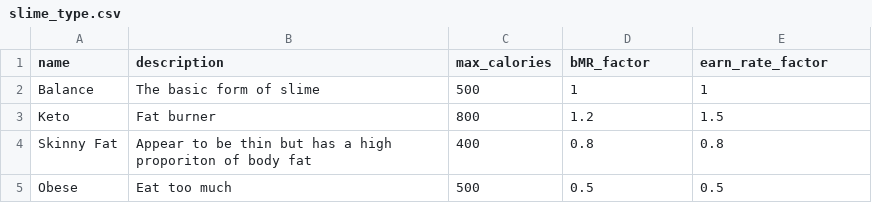
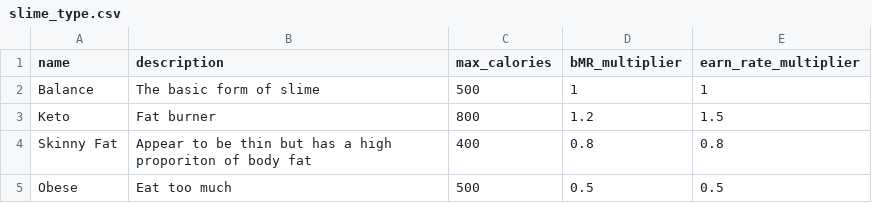
Before and after one commit to yt20chill/BAD-Project-Eatvolution, a CSV file: node_server/src/db/slime_type.csv, drawn as a sheet.

Commit message:
refactor: moved models and added extra col to slime_type

```diff
--- a/node_server/src/db/slime_type.csv
+++ b/node_server/src/db/slime_type.csv
@@ -1,2 +1,2 @@
-name,description,max_calories,bMR_factor,earn_rate_factor
+name,description,max_calories,bMR_multiplier,earn_rate_multiplier
 Balance,The basic form of slime,500,1,1
```
Also changed, not shown: 2 other files.
